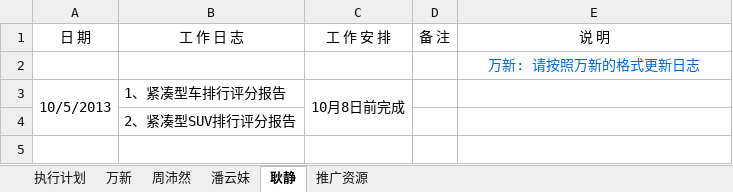
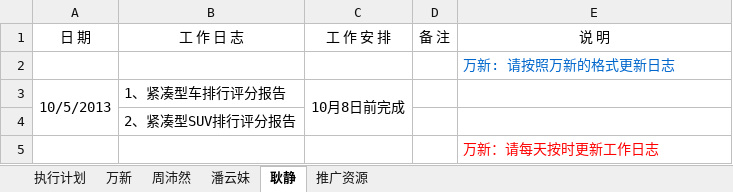
Before and after one commit to GPJxiaoshou/xiaoshou, an Excel workbook: 日志.xlsx, sheet 耿静, drawn as a sheet; values as stored, in another font and other column widths than the file's, no borders; the diff names each change by its address in the sheet, - before the commit and + after, or states it on an @@ line.

Commit message:
更新

```diff
--- a/日志.xlsx (sheet 耿静)
+++ b/日志.xlsx (sheet 耿静)
-E2 alignment: center
+E2 alignment: left
+row 5:  |  |  |  | 万新：请每天按时更新工作日志
```
